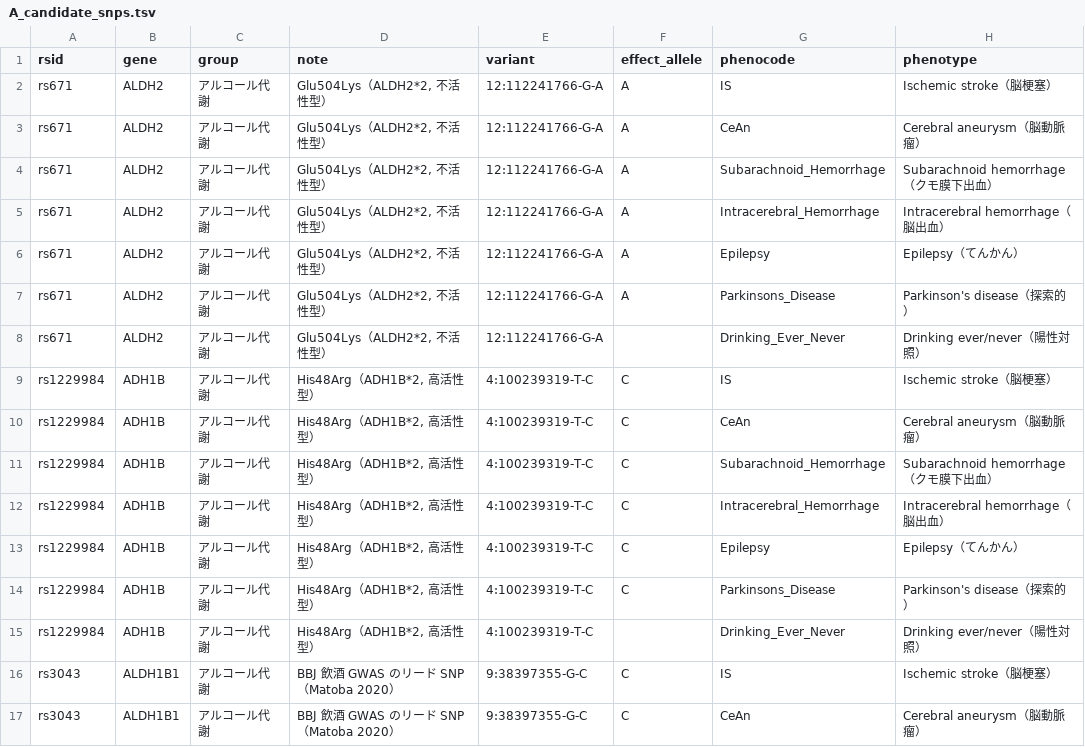
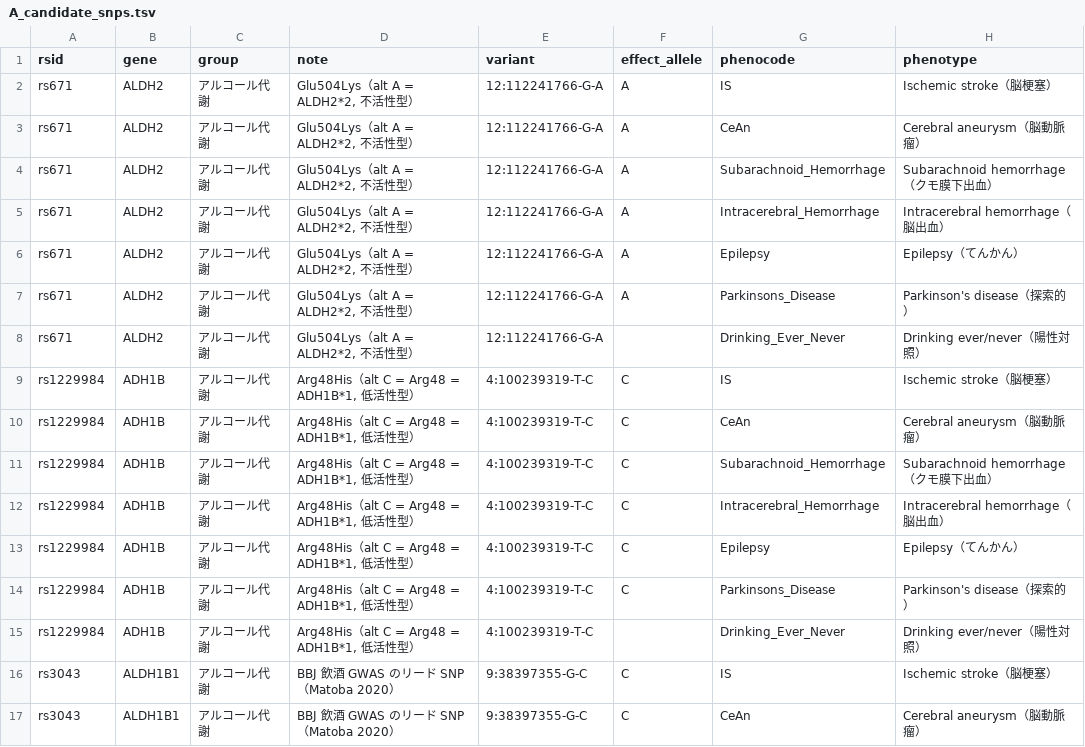
Before and after one commit to kmotokiimsut-arch/BBJ-001-OR-TAS-AL, a TSV file: docs/pilot/A_candidate_snps.tsv, drawn as a sheet; only a part is shown; the diff names each change by its address in the sheet, - before the commit and + after, or states it on an @@ line.

```diff
--- a/docs/pilot/A_candidate_snps.tsv
+++ b/docs/pilot/A_candidate_snps.tsv
-D2:D8 (note): Glu504Lys（ALDH2*2, 不活性型）
+D2:D8 (note): Glu504Lys（alt A = ALDH2*2, 不活性型）
-D9:D15 (note): His48Arg（ADH1B*2, 高活性型）
+D9:D15 (note): Arg48His（alt C = Arg48 = ADH1B*1, 低活性型）
```
Also changed, not shown: 4 other files.
